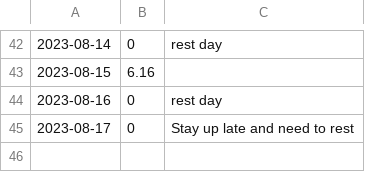
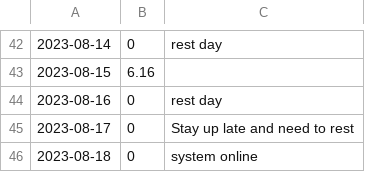
Before and after one commit to toxicant123/Project-Strong, a CSV file: data.csv, drawn as a sheet; only a part is shown, gaps mark what is left out; the diff names each change by its address in the sheet, - before the commit and + after, or states it on an @@ line.

Commit message:
2023.08.18

```diff
--- a/data.csv
+++ b/data.csv
+row 46: 2023-08-18 | 0 | system online
```
